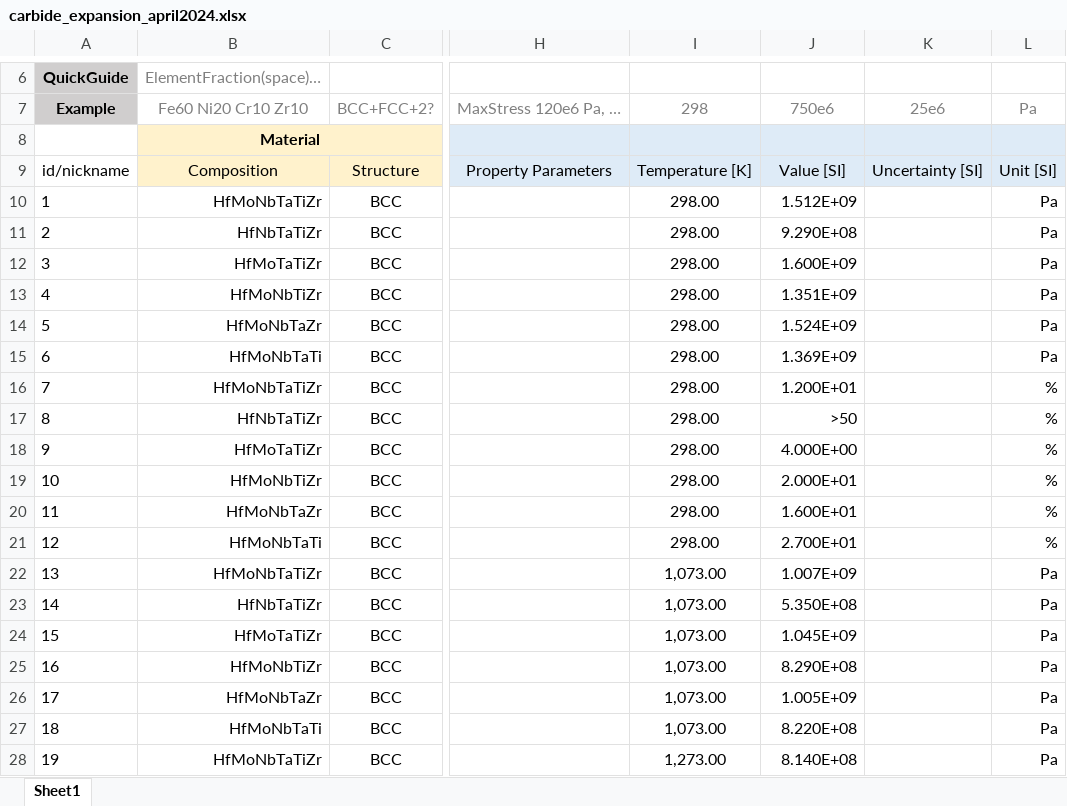
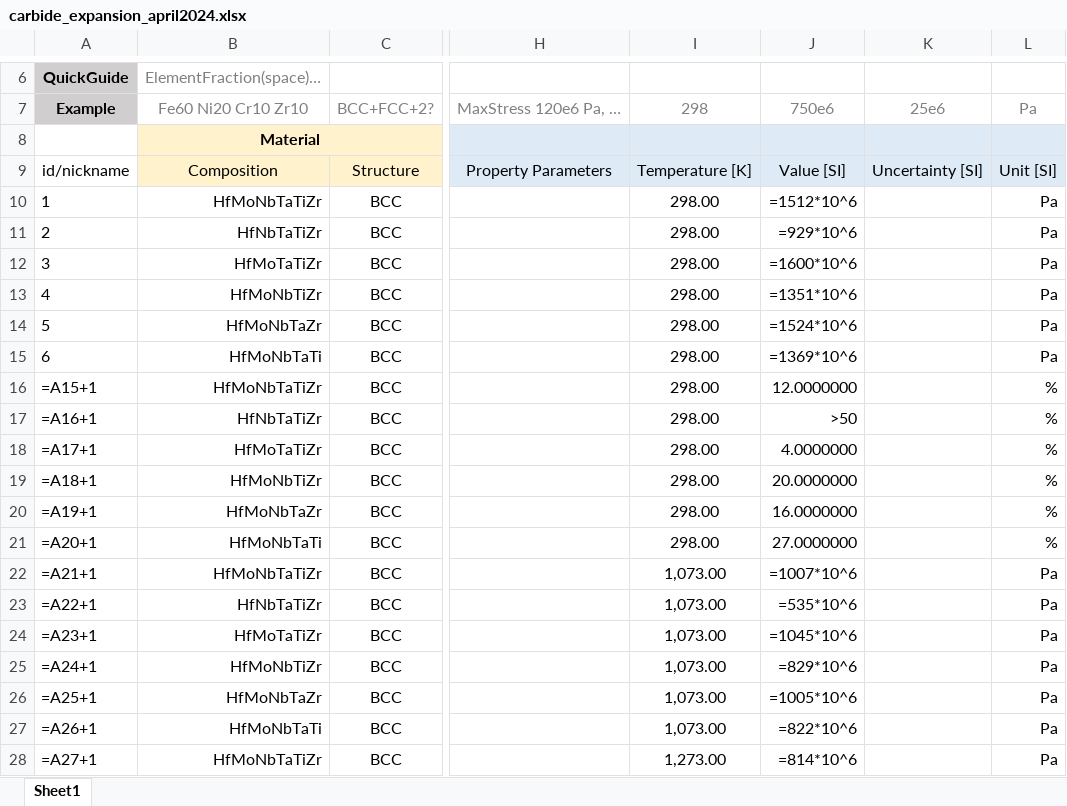
Before and after one commit to dovahkiin0022/ULTERA-contribute, an Excel workbook: carbide_expansion_april2024.xlsx, sheet Sheet1, drawn as a sheet; only a part is shown, gaps mark what is left out; values as stored, in another font and other column widths than the file's, no borders; formulas without a stored value are shown as written; the diff covers the shown part only; the diff names each change by its address in the sheet, - before the commit and + after, or states it on an @@ line.

```diff
--- a/carbide_expansion_april2024.xlsx (sheet Sheet1)
+++ b/carbide_expansion_april2024.xlsx (sheet Sheet1)
-J10: 1.512E+09
+J10: =1512*10^6
-J11: 9.290E+08
+J11: =929*10^6
-J12: 1.600E+09
+J12: =1600*10^6
-J13: 1.351E+09
+J13: =1351*10^6
-J14: 1.524E+09
+J14: =1524*10^6
-J15: 1.369E+09
+J15: =1369*10^6
-A16: 7
+A16: =A15+1
-J16: 1.200E+01
+J16: 12.0000000
-A17: 8
+A17: =A16+1
-A18: 9
+A18: =A17+1
-J18: 4.000E+00
+J18: 4.0000000
-A19: 10
+A19: =A18+1
-J19: 2.000E+01
+J19: 20.0000000
-A20: 11
+A20: =A19+1
-J20: 1.600E+01
+J20: 16.0000000
-A21: 12
+A21: =A20+1
-J21: 2.700E+01
+J21: 27.0000000
-A22: 13
+A22: =A21+1
-J22: 1.007E+09
+J22: =1007*10^6
-A23: 14
+A23: =A22+1
-J23: 5.350E+08
+J23: =535*10^6
-A24: 15
+A24: =A23+1
-J24: 1.045E+09
+J24: =1045*10^6
-A25: 16
+A25: =A24+1
-J25: 8.290E+08
+J25: =829*10^6
-A26: 17
+A26: =A25+1
-J26: 1.005E+09
+J26: =1005*10^6
-A27: 18
+A27: =A26+1
-J27: 8.220E+08
+J27: =822*10^6
-A28: 19
+A28: =A27+1
-J28: 8.140E+08
+J28: =814*10^6
```
Also changed, not shown: other rows of this sheet.
